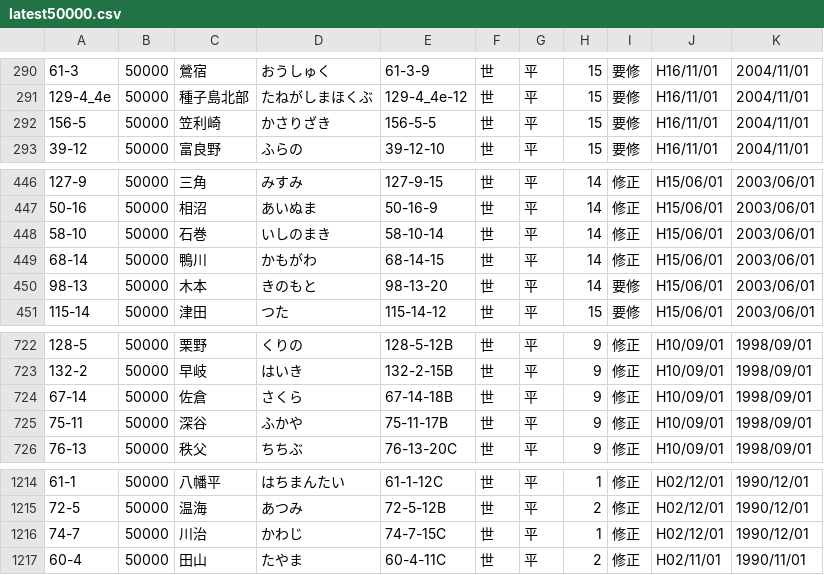
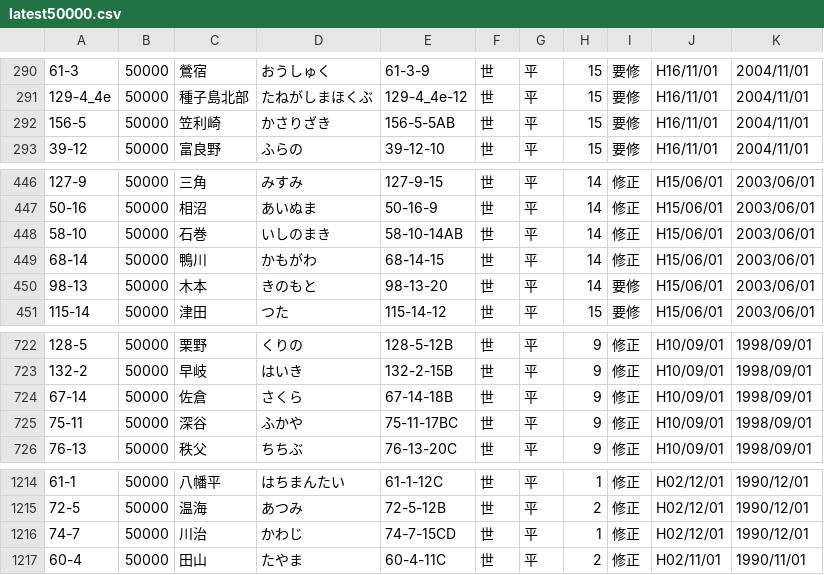
Before and after one commit to zaininnari/gsi, a CSV file: latest50000.csv, drawn as a sheet; only a part is shown, gaps mark what is left out.

```diff
--- a/latest50000.csv
+++ b/latest50000.csv
@@ -291,3 +291,3 @@
 129-4_4e,50000,種子島北部,たねがしまほくぶ,129-4_4e-12,世,平,15,要修,H16/11/01,2004/11/01
-156-5,50000,笠利崎,かさりざき,156-5-5,世,平,15,要修,H16/11/01,2004/11/01
+156-5,50000,笠利崎,かさりざき,156-5-5AB,世,平,15,要修,H16/11/01,2004/11/01
 39-12,50000,富良野,ふらの,39-12-10,世,平,15,要修,H16/11/01,2004/11/01
@@ -447,3 +447,3 @@
 50-16,50000,相沼,あいぬま,50-16-9,世,平,14,修正,H15/06/01,2003/06/01
-58-10,50000,石巻,いしのまき,58-10-14,世,平,14,修正,H15/06/01,2003/06/01
+58-10,50000,石巻,いしのまき,58-10-14AB,世,平,14,修正,H15/06/01,2003/06/01
 68-14,50000,鴨川,かもがわ,68-14-15,世,平,14,修正,H15/06/01,2003/06/01
@@ -724,3 +724,3 @@
 67-14,50000,佐倉,さくら,67-14-18B,世,平,9,修正,H10/09/01,1998/09/01
-75-11,50000,深谷,ふかや,75-11-17B,世,平,9,修正,H10/09/01,1998/09/01
+75-11,50000,深谷,ふかや,75-11-17BC,世,平,9,修正,H10/09/01,1998/09/01
 76-13,50000,秩父,ちちぶ,76-13-20C,世,平,9,修正,H10/09/01,1998/09/01
@@ -1215,3 +1215,3 @@
 72-5,50000,温海,あつみ,72-5-12B,世,平,2,修正,H02/12/01,1990/12/01
-74-7,50000,川治,かわじ,74-7-15C,世,平,1,修正,H02/12/01,1990/12/01
+74-7,50000,川治,かわじ,74-7-15CD,世,平,1,修正,H02/12/01,1990/12/01
 60-4,50000,田山,たやま,60-4-11C,世,平,2,修正,H02/11/01,1990/11/01
```
Also changed, not shown: latest25000.csv, 2 other files.
